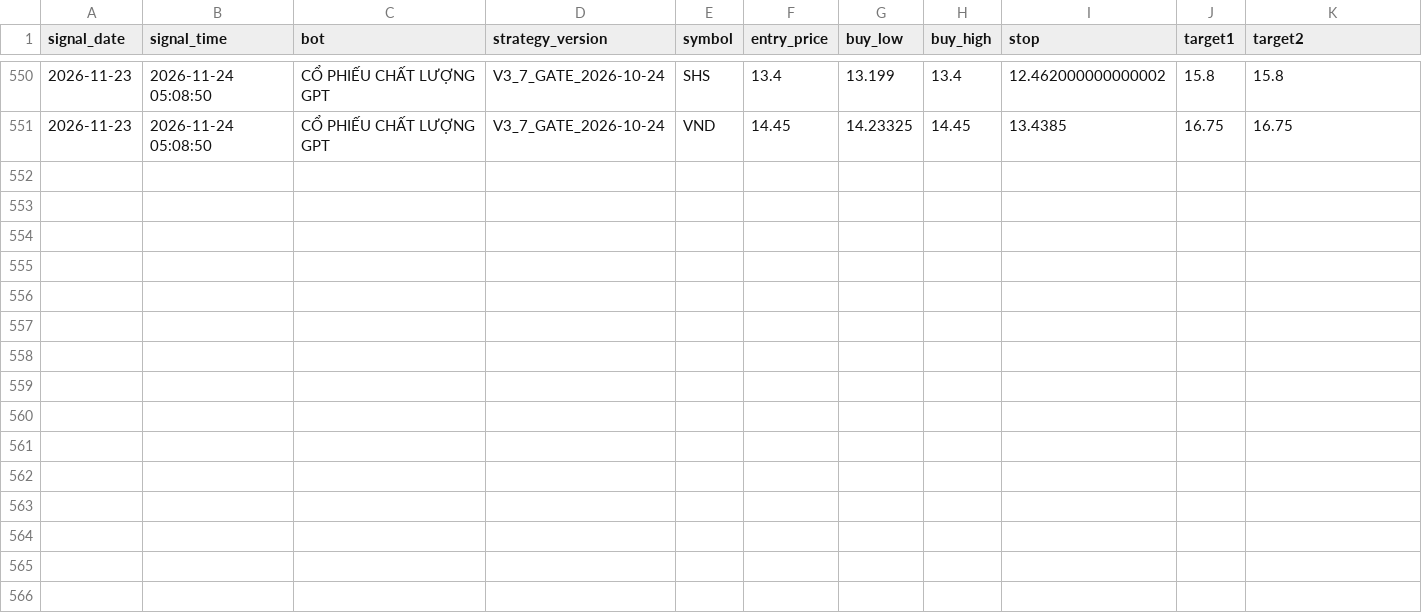
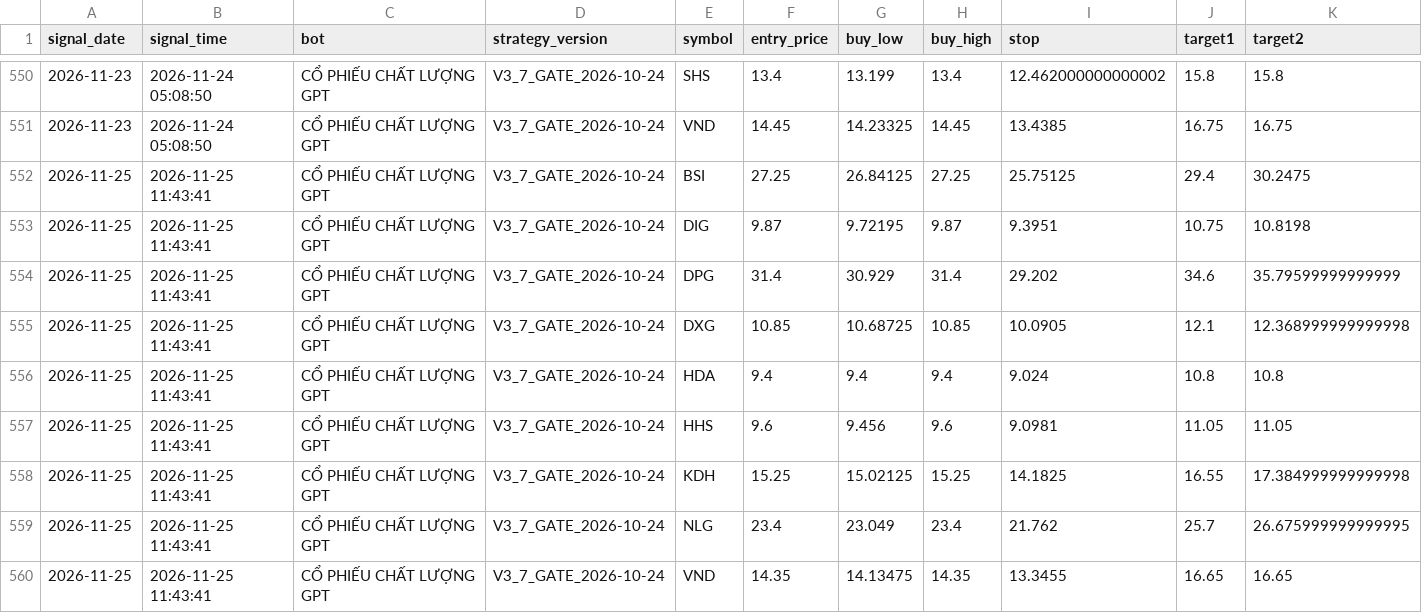
Before and after one commit to karenmanucian1-commits/TOP_5_CO_PHIEU_GPT, a CSV file: FORWARD_SIGNALS.csv, drawn as a sheet; only a part is shown, gaps mark what is left out; rows hold the shown columns only; the diff names each change by its address in the sheet, - before the commit and + after, or states it on an @@ line.

```diff
--- a/FORWARD_SIGNALS.csv
+++ b/FORWARD_SIGNALS.csv
+row 552: 2026-11-25 | 2026-11-25 11:43:41 | CỔ PHIẾU CHẤT LƯỢNG GPT | V3_7_GATE_2026-10-24 | BSI | 27.25 | 26.84125 | 27.25 | 25.75125 | 29.4 | 30.2475
+row 553: 2026-11-25 | 2026-11-25 11:43:41 | CỔ PHIẾU CHẤT LƯỢNG GPT | V3_7_GATE_2026-10-24 | DIG | 9.87 | 9.72195 | 9.87 | 9.3951 | 10.75 | 10.8198
+row 554: 2026-11-25 | 2026-11-25 11:43:41 | CỔ PHIẾU CHẤT LƯỢNG GPT | V3_7_GATE_2026-10-24 | DPG | 31.4 | 30.929 | 31.4 | 29.202 | 34.6 | 35.79599999999999
+row 555: 2026-11-25 | 2026-11-25 11:43:41 | CỔ PHIẾU CHẤT LƯỢNG GPT | V3_7_GATE_2026-10-24 | DXG | 10.85 | 10.68725 | 10.85 | 10.0905 | 12.1 | 12.368999999999998
+row 556: 2026-11-25 | 2026-11-25 11:43:41 | CỔ PHIẾU CHẤT LƯỢNG GPT | V3_7_GATE_2026-10-24 | HDA | 9.4 | 9.4 | 9.4 | 9.024 | 10.8 | 10.8
+row 557: 2026-11-25 | 2026-11-25 11:43:41 | CỔ PHIẾU CHẤT LƯỢNG GPT | V3_7_GATE_2026-10-24 | HHS | 9.6 | 9.456 | 9.6 | 9.0981 | 11.05 | 11.05
+row 558: 2026-11-25 | 2026-11-25 11:43:41 | CỔ PHIẾU CHẤT LƯỢNG GPT | V3_7_GATE_2026-10-24 | KDH | 15.25 | 15.02125 | 15.25 | 14.1825 | 16.55 | 17.384999999999998
+row 559: 2026-11-25 | 2026-11-25 11:43:41 | CỔ PHIẾU CHẤT LƯỢNG GPT | V3_7_GATE_2026-10-24 | NLG | 23.4 | 23.049 | 23.4 | 21.762 | 25.7 | 26.675999999999995
+row 560: 2026-11-25 | 2026-11-25 11:43:41 | CỔ PHIẾU CHẤT LƯỢNG GPT | V3_7_GATE_2026-10-24 | VND | 14.35 | 14.13475 | 14.35 | 13.3455 | 16.65 | 16.65
```
